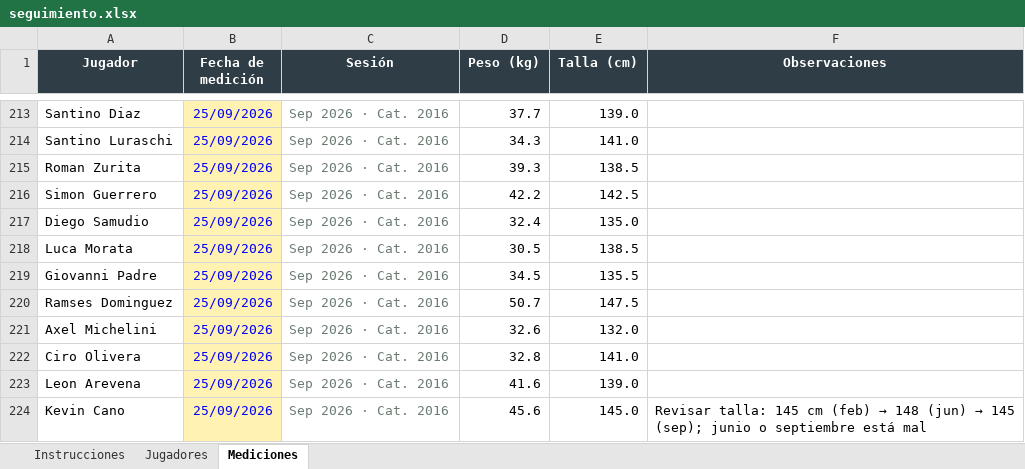
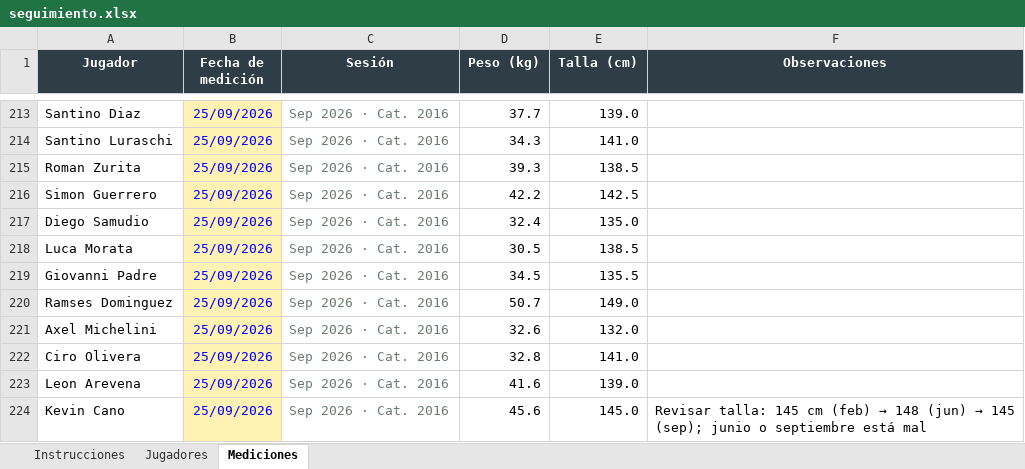
Before and after one commit to LIC-Santagada/Riestra-Infantiles, an Excel workbook: archivos/seguimiento.xlsx, sheet Mediciones, drawn as a sheet; only a part is shown, gaps mark what is left out; values as stored, in another font and other column widths than the file's, no borders; the diff covers the shown part only; the diff names each change by its address in the sheet, - before the commit and + after, or states it on an @@ line.

```diff
--- a/archivos/seguimiento.xlsx (sheet Mediciones)
+++ b/archivos/seguimiento.xlsx (sheet Mediciones)
-E220 (Talla (cm)): 147.5
+E220 (Talla (cm)): 149.0
```
Also changed, not shown: 7 edited cells elsewhere in this sheet.
